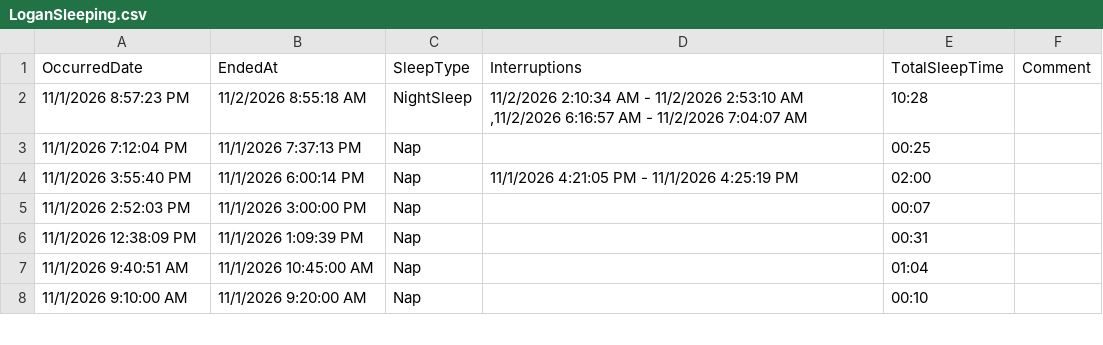
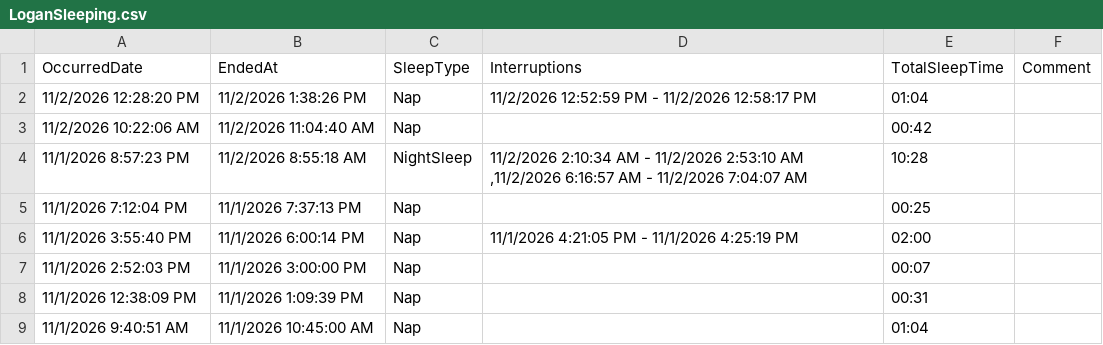
Before and after one commit to khyche-ops/Logan-Dashboard, a CSV file: LoganSleeping.csv, drawn as a sheet; only a part is shown; the shorter side is filled out with more unchanged rows; the diff names each change by its address in the sheet, - before the commit and + after, or states it on an @@ line.

Commit message:
Update LoganSleeping.csv from ParentLove

```diff
--- a/LoganSleeping.csv
+++ b/LoganSleeping.csv
+row 2: 11/2/2026 12:28:20 PM | 11/2/2026 1:38:26 PM | Nap | 11/2/2026 12:52:59 PM - 11/2/2026 12:58:17 PM | 01:04
+row 3: 11/2/2026 10:22:06 AM | 11/2/2026 11:04:40 AM | Nap |  | 00:42
```
